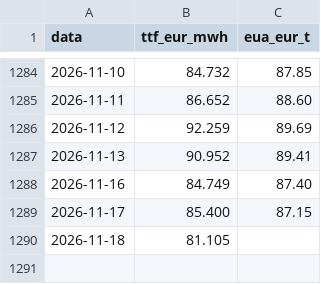
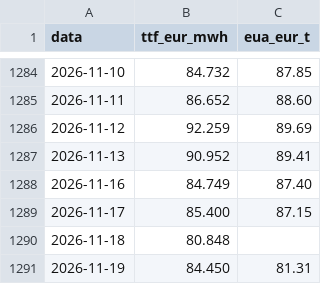
Before and after one commit to JonasVaisnys/Morning-report, a CSV file: data/istorija/dienos-ilga.csv, drawn as a sheet; only a part is shown, gaps mark what is left out.

```diff
--- a/data/istorija/dienos-ilga.csv
+++ b/data/istorija/dienos-ilga.csv
@@ -1289,2 +1289,3 @@ data,ttf_eur_mwh,eua_eur_t
 2026-11-17,85.400,87.15
-2026-11-18,81.105,
+2026-11-18,80.848,
+2026-11-19,84.450,81.31
```
Also changed, not shown: data/istorija/litgrid-pralaidumai.csv, data/istorija/papildymai/apkrova.csv, 23 other files.
